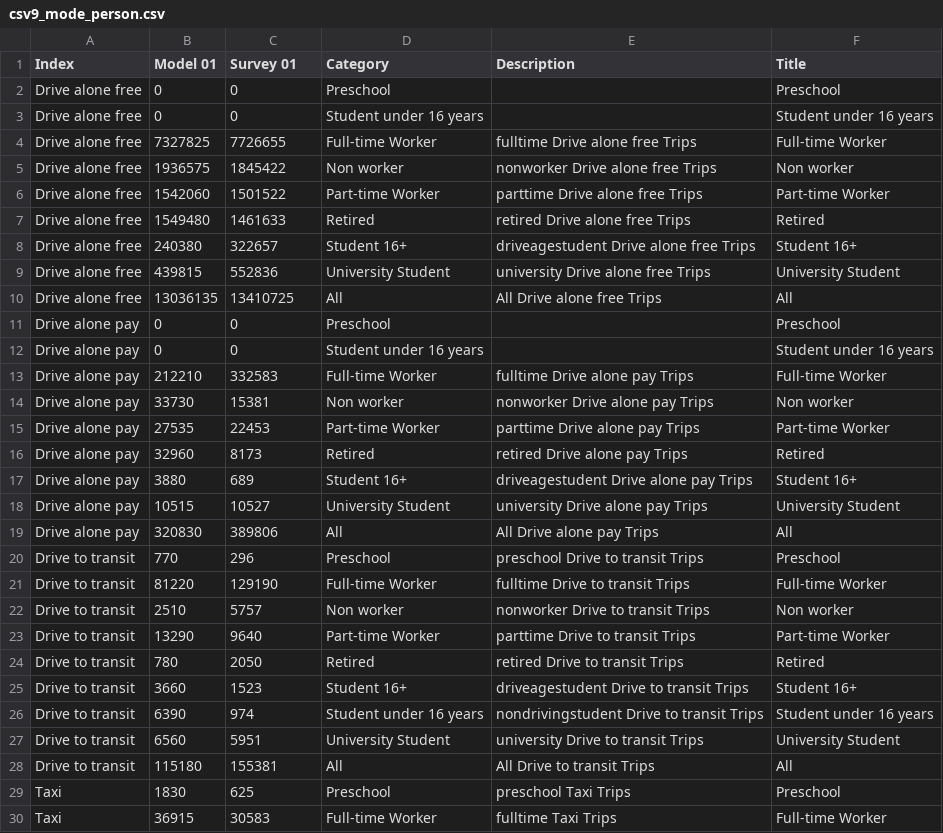
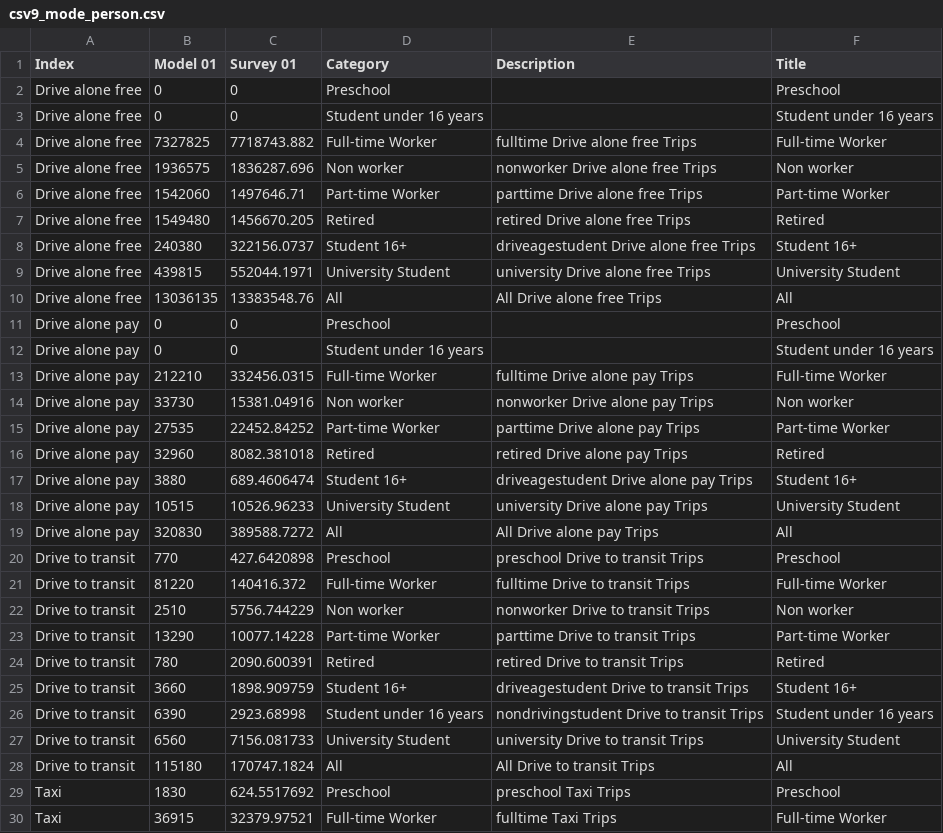
Before and after one commit to CMAP-REPOS/cmap_abm_report, a CSV file: data/csv9_mode_person.csv, drawn as a sheet; only a part is shown; the diff covers the shown part only.

Commit message:
style and data update

```diff
--- a/data/csv9_mode_person.csv
+++ b/data/csv9_mode_person.csv
@@ -3,28 +3,28 @@ Drive alone free,0,0,Preschool,,Preschool
 Drive alone free,0,0,Student under 16 years,,Student under 16 years
-Drive alone free,7327825,7726655,Full-time Worker,fulltime Drive alone free Trips,Full-time Worker
-Drive alone free,1936575,1845422,Non worker,nonworker Drive alone free Trips,Non worker
-Drive alone free,1542060,1501522,Part-time Worker,parttime Drive alone free Trips,Part-time Worker
-Drive alone free,1549480,1461633,Retired,retired Drive alone free Trips,Retired
-Drive alone free,240380,322657,Student 16+,driveagestudent Drive alone free Trips,Student 16+
-Drive alone free,439815,552836,University Student,university Drive alone free Trips,University Student
-Drive alone free,13036135,13410725,All,All Drive alone free Trips,All
+Drive alone free,7327825,7718743.882,Full-time Worker,fulltime Drive alone free Trips,Full-time Worker
+Drive alone free,1936575,1836287.696,Non worker,nonworker Drive alone free Trips,Non worker
+Drive alone free,1542060,1497646.71,Part-time Worker,parttime Drive alone free Trips,Part-time Worker
+Drive alone free,1549480,1456670.205,Retired,retired Drive alone free Trips,Retired
+Drive alone free,240380,322156.0737,Student 16+,driveagestudent Drive alone free Trips,Student 16+
+Drive alone free,439815,552044.1971,University Student,university Drive alone free Trips,University Student
+Drive alone free,13036135,13383548.76,All,All Drive alone free Trips,All
 Drive alone pay,0,0,Preschool,,Preschool
 Drive alone pay,0,0,Student under 16 years,,Student under 16 years
-Drive alone pay,212210,332583,Full-time Worker,fulltime Drive alone pay Trips,Full-time Worker
-Drive alone pay,33730,15381,Non worker,nonworker Drive alone pay Trips,Non worker
-Drive alone pay,27535,22453,Part-time Worker,parttime Drive alone pay Trips,Part-time Worker
-Drive alone pay,32960,8173,Retired,retired Drive alone pay Trips,Retired
-Drive alone pay,3880,689,Student 16+,driveagestudent Drive alone pay Trips,Student 16+
-Drive alone pay,10515,10527,University Student,university Drive alone pay Trips,University Student
-Drive alone pay,320830,389806,All,All Drive alone pay Trips,All
-Drive to transit,770,296,Preschool,preschool Drive to transit Trips,Preschool
-Drive to transit,81220,129190,Full-time Worker,fulltime Drive to transit Trips,Full-time Worker
-Drive to transit,2510,5757,Non worker,nonworker Drive to transit Trips,Non worker
-Drive to transit,13290,9640,Part-time Worker,parttime Drive to transit Trips,Part-time Worker
-Drive to transit,780,2050,Retired,retired Drive to transit Trips,Retired
-Drive to transit,3660,1523,Student 16+,driveagestudent Drive to transit Trips,Student 16+
-Drive to transit,6390,974,Student under 16 years,nondrivingstudent Drive to transit Trips,Student under 16 years
-Drive to transit,6560,5951,University Student,university Drive to transit Trips,University Student
-Drive to transit,115180,155381,All,All Drive to transit Trips,All
-Taxi,1830,625,Preschool,preschool Taxi Trips,Preschool
-Taxi,36915,30583,Full-time Worker,fulltime Taxi Trips,Full-time Worker
+Drive alone pay,212210,332456.0315,Full-time Worker,fulltime Drive alone pay Trips,Full-time Worker
+Drive alone pay,33730,15381.04916,Non worker,nonworker Drive alone pay Trips,Non worker
+Drive alone pay,27535,22452.84252,Part-time Worker,parttime Drive alone pay Trips,Part-time Worker
+Drive alone pay,32960,8082.381018,Retired,retired Drive alone pay Trips,Retired
+Drive alone pay,3880,689.4606474,Student 16+,driveagestudent Drive alone pay Trips,Student 16+
+Drive alone pay,10515,10526.96233,University Student,university Drive alone pay Trips,University Student
+Drive alone pay,320830,389588.7272,All,All Drive alone pay Trips,All
+Drive to transit,770,427.6420898,Preschool,preschool Drive to transit Trips,Preschool
+Drive to transit,81220,140416.372,Full-time Worker,fulltime Drive to transit Trips,Full-time Worker
+Drive to transit,2510,5756.744229,Non worker,nonworker Drive to transit Trips,Non worker
+Drive to transit,13290,10077.14228,Part-time Worker,parttime Drive to transit Trips,Part-time Worker
+Drive to transit,780,2090.600391,Retired,retired Drive to transit Trips,Retired
+Drive to transit,3660,1898.909759,Student 16+,driveagestudent Drive to transit Trips,Student 16+
+Drive to transit,6390,2923.68998,Student under 16 years,nondrivingstudent Drive to transit Trips,Student under 16 years
+Drive to transit,6560,7156.081733,University Student,university Drive to transit Trips,University Student
+Drive to transit,115180,170747.1824,All,All Drive to transit Trips,All
+Taxi,1830,624.5517692,Preschool,preschool Taxi Trips,Preschool
+Taxi,36915,32379.97521,Full-time Worker,fulltime Taxi Trips,Full-time Worker
```
Also changed, not shown: 43 edited cells elsewhere in this file, data/csv11_purpose_type.csv, data/csv13_model_trip_mode.csv, 7 other files.
